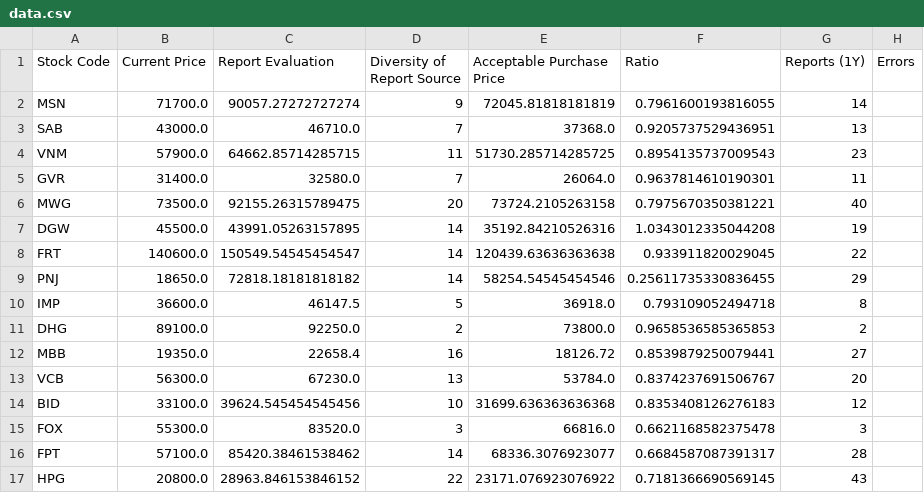
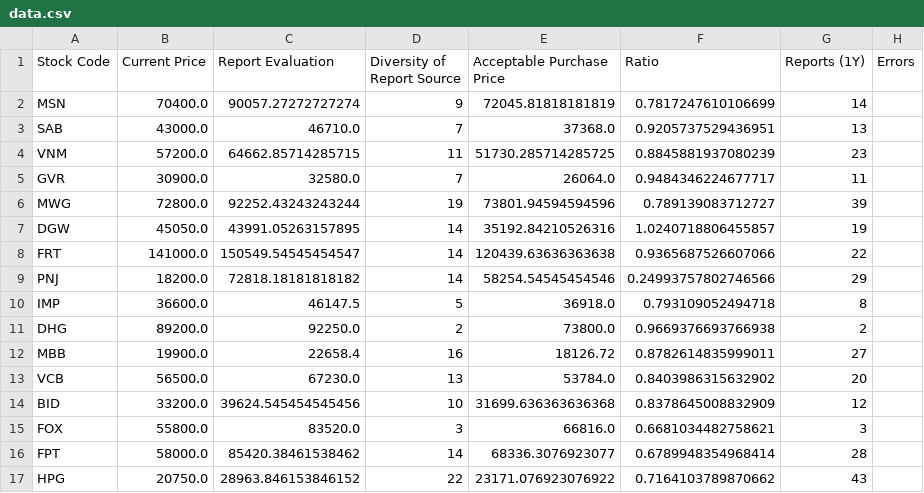
Before and after one commit to hungnd-x/stock-portfolio-daily, a CSV file: docs/data.csv, drawn as a sheet; only a part is shown; the diff covers the shown part only.

```diff
--- a/docs/data.csv
+++ b/docs/data.csv
@@ -1,17 +1,17 @@
 Stock Code,Current Price,Report Evaluation,Diversity of Report Source,Acceptable Purchase Price,Ratio,Reports (1Y),Errors
-MSN,71700.0,90057.27272727274,9,72045.81818181819,0.7961600193816055,14,
+MSN,70400.0,90057.27272727274,9,72045.81818181819,0.7817247610106699,14,
 SAB,43000.0,46710.0,7,37368.0,0.9205737529436951,13,
-VNM,57900.0,64662.85714285715,11,51730.285714285725,0.8954135737009543,23,
-GVR,31400.0,32580.0,7,26064.0,0.9637814610190301,11,
-MWG,73500.0,92155.26315789475,20,73724.2105263158,0.7975670350381221,40,
-DGW,45500.0,43991.05263157895,14,35192.84210526316,1.0343012335044208,19,
-FRT,140600.0,150549.54545454547,14,120439.63636363638,0.933911820029045,22,
-PNJ,18650.0,72818.18181818182,14,58254.54545454546,0.25611735330836455,29,
+VNM,57200.0,64662.85714285715,11,51730.285714285725,0.8845881937080239,23,
+GVR,30900.0,32580.0,7,26064.0,0.9484346224677717,11,
+MWG,72800.0,92252.43243243244,19,73801.94594594596,0.789139083712727,39,
+DGW,45050.0,43991.05263157895,14,35192.84210526316,1.0240718806455857,19,
+FRT,141000.0,150549.54545454547,14,120439.63636363638,0.9365687526607066,22,
+PNJ,18200.0,72818.18181818182,14,58254.54545454546,0.24993757802746566,29,
 IMP,36600.0,46147.5,5,36918.0,0.793109052494718,8,
-DHG,89100.0,92250.0,2,73800.0,0.9658536585365853,2,
-MBB,19350.0,22658.4,16,18126.72,0.8539879250079441,27,
-VCB,56300.0,67230.0,13,53784.0,0.8374237691506767,20,
-BID,33100.0,39624.545454545456,10,31699.636363636368,0.8353408126276183,12,
-FOX,55300.0,83520.0,3,66816.0,0.6621168582375478,3,
-FPT,57100.0,85420.38461538462,14,68336.3076923077,0.6684587087391317,28,
-HPG,20800.0,28963.846153846152,22,23171.076923076922,0.7181366690569145,43,
+DHG,89200.0,92250.0,2,73800.0,0.9669376693766938,2,
+MBB,19900.0,22658.4,16,18126.72,0.8782614835999011,27,
+VCB,56500.0,67230.0,13,53784.0,0.8403986315632902,20,
+BID,33200.0,39624.545454545456,10,31699.636363636368,0.8378645008832909,12,
+FOX,55800.0,83520.0,3,66816.0,0.6681034482758621,3,
+FPT,58000.0,85420.38461538462,14,68336.3076923077,0.6789948354968414,28,
+HPG,20750.0,28963.846153846152,22,23171.076923076922,0.7164103789870662,43,
```
Also changed, not shown: 48 edited cells elsewhere in this file, 1 other file.
